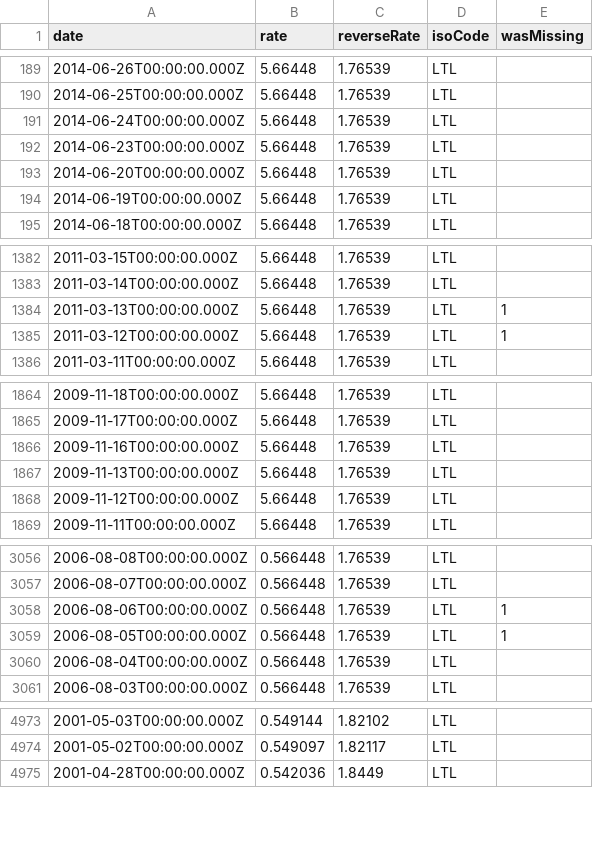
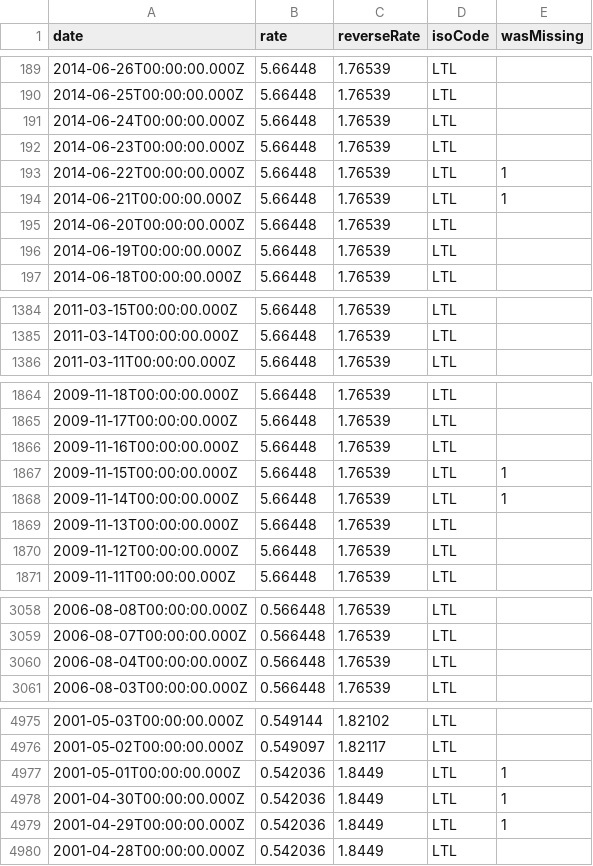
Before and after one commit to GeorgeSG/bnb-currency-exchange-rates, a CSV file: data/LTL.csv, drawn as a sheet; only a part is shown, gaps mark what is left out; removed rows and columns are numbered as before the commit, all else as after; the diff covers the shown part only; the diff names each change by its address in the sheet, - before the commit and + after, or states it on an @@ line.

```diff
--- a/data/LTL.csv
+++ b/data/LTL.csv
+row 193: 2014-06-22T00:00:00.000Z | 5.66448 | 1.76539 | LTL | 1
+row 194: 2014-06-21T00:00:00.000Z | 5.66448 | 1.76539 | LTL | 1
-row 1384: 2011-03-13T00:00:00.000Z | 5.66448 | 1.76539 | LTL | 1
-row 1385: 2011-03-12T00:00:00.000Z | 5.66448 | 1.76539 | LTL | 1
+row 1867: 2009-11-15T00:00:00.000Z | 5.66448 | 1.76539 | LTL | 1
+row 1868: 2009-11-14T00:00:00.000Z | 5.66448 | 1.76539 | LTL | 1
-row 3058: 2006-08-06T00:00:00.000Z | 0.566448 | 1.76539 | LTL | 1
-row 3059: 2006-08-05T00:00:00.000Z | 0.566448 | 1.76539 | LTL | 1
+row 4977: 2001-05-01T00:00:00.000Z | 0.542036 | 1.8449 | LTL | 1
+row 4978: 2001-04-30T00:00:00.000Z | 0.542036 | 1.8449 | LTL | 1
+row 4979: 2001-04-29T00:00:00.000Z | 0.542036 | 1.8449 | LTL | 1
```
Also changed, not shown: 2 added rows elsewhere in this file, data/PLN.csv, data/ROL.csv, 40 other files.
